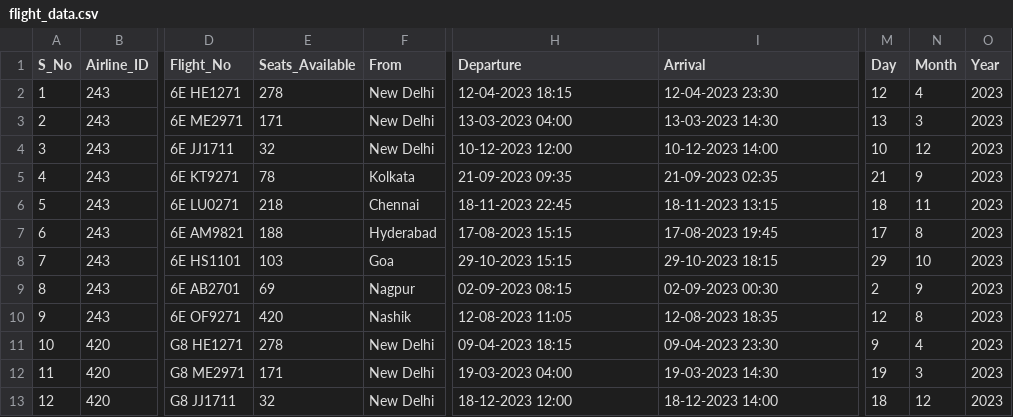
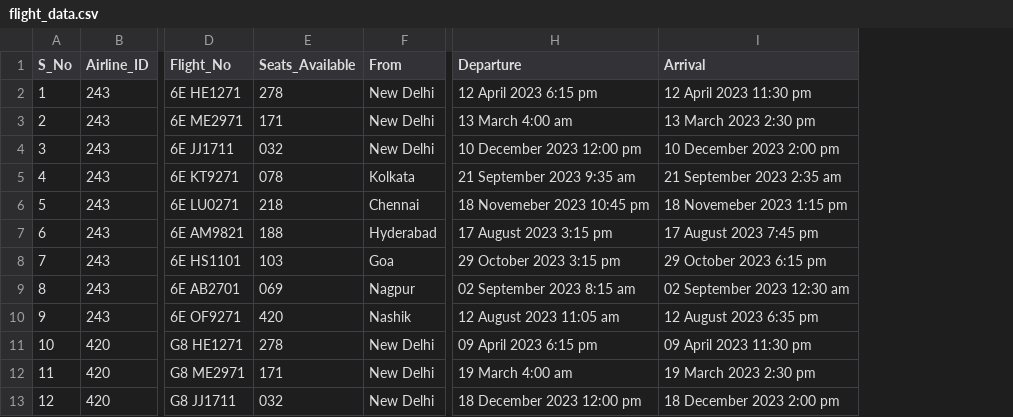
Before and after one commit to Abhyuday-06/IP_Project, a CSV file: flight_data.csv, drawn as a sheet; only a part is shown, gaps mark what is left out; the diff covers the shown part only; the diff names each change by its address in the sheet, - before the commit and + after, or states it on an @@ line.

```diff
--- a/flight_data.csv
+++ b/flight_data.csv
-column M (Day), rows 2-13: 12 | 13 | 10 | 21 | 18 | 17 | 29 | 2 | 12 | 9 | 19 | 18
-column N (Month), rows 2-13: 4 | 3 | 12 | 9 | 11 | 8 | 10 | 9 | 8 | 4 | 3 | 12
-column O (Year), rows 2-13: all 2023
-H2 (Departure): 12-04-2023 18:15
+H2 (Departure): 12 April 2023 6:15 pm
-I2 (Arrival): 12-04-2023 23:30
+I2 (Arrival): 12 April 2023 11:30 pm
-H3 (Departure): 13-03-2023 04:00
+H3 (Departure): 13 March 4:00 am
-I3 (Arrival): 13-03-2023 14:30
+I3 (Arrival): 13 March 2023 2:30 pm
-E4 (Seats_Available): 32
+E4 (Seats_Available): 032
-H4 (Departure): 10-12-2023 12:00
+H4 (Departure): 10 December 2023 12:00 pm
-I4 (Arrival): 10-12-2023 14:00
+I4 (Arrival): 10 December 2023 2:00 pm
-E5 (Seats_Available): 78
+E5 (Seats_Available): 078
-H5 (Departure): 21-09-2023 09:35
+H5 (Departure): 21 September 2023 9:35 am
-I5 (Arrival): 21-09-2023 02:35
+I5 (Arrival): 21 September 2023 2:35 am
-H6 (Departure): 18-11-2023 22:45
+H6 (Departure): 18 Novemeber 2023 10:45 pm
-I6 (Arrival): 18-11-2023 13:15
+I6 (Arrival): 18 Novemeber 2023 1:15 pm
-H7 (Departure): 17-08-2023 15:15
+H7 (Departure): 17 August 2023 3:15 pm
-I7 (Arrival): 17-08-2023 19:45
+I7 (Arrival): 17 August 2023 7:45 pm
-H8 (Departure): 29-10-2023 15:15
+H8 (Departure): 29 October 2023 3:15 pm
-I8 (Arrival): 29-10-2023 18:15
+I8 (Arrival): 29 October 2023 6:15 pm
-E9 (Seats_Available): 69
+E9 (Seats_Available): 069
-H9 (Departure): 02-09-2023 08:15
+H9 (Departure): 02 September 2023 8:15 am
-I9 (Arrival): 02-09-2023 00:30
+I9 (Arrival): 02 September 2023 12:30 am
-H10 (Departure): 12-08-2023 11:05
+H10 (Departure): 12 August 2023 11:05 am
-I10 (Arrival): 12-08-2023 18:35
+I10 (Arrival): 12 August 2023 6:35 pm
-H11 (Departure): 09-04-2023 18:15
+H11 (Departure): 09 April 2023 6:15 pm
-I11 (Arrival): 09-04-2023 23:30
+I11 (Arrival): 09 April 2023 11:30 pm
-H12 (Departure): 19-03-2023 04:00
+H12 (Departure): 19 March 4:00 am
-I12 (Arrival): 19-03-2023 14:30
+I12 (Arrival): 19 March 2023 2:30 pm
-E13 (Seats_Available): 32
+E13 (Seats_Available): 032
-H13 (Departure): 18-12-2023 12:00
+H13 (Departure): 18 December 2023 12:00 pm
-I13 (Arrival): 18-12-2023 14:00
+I13 (Arrival): 18 December 2023 2:00 pm
```
Also changed, not shown: 45 edited cells elsewhere in this file.
